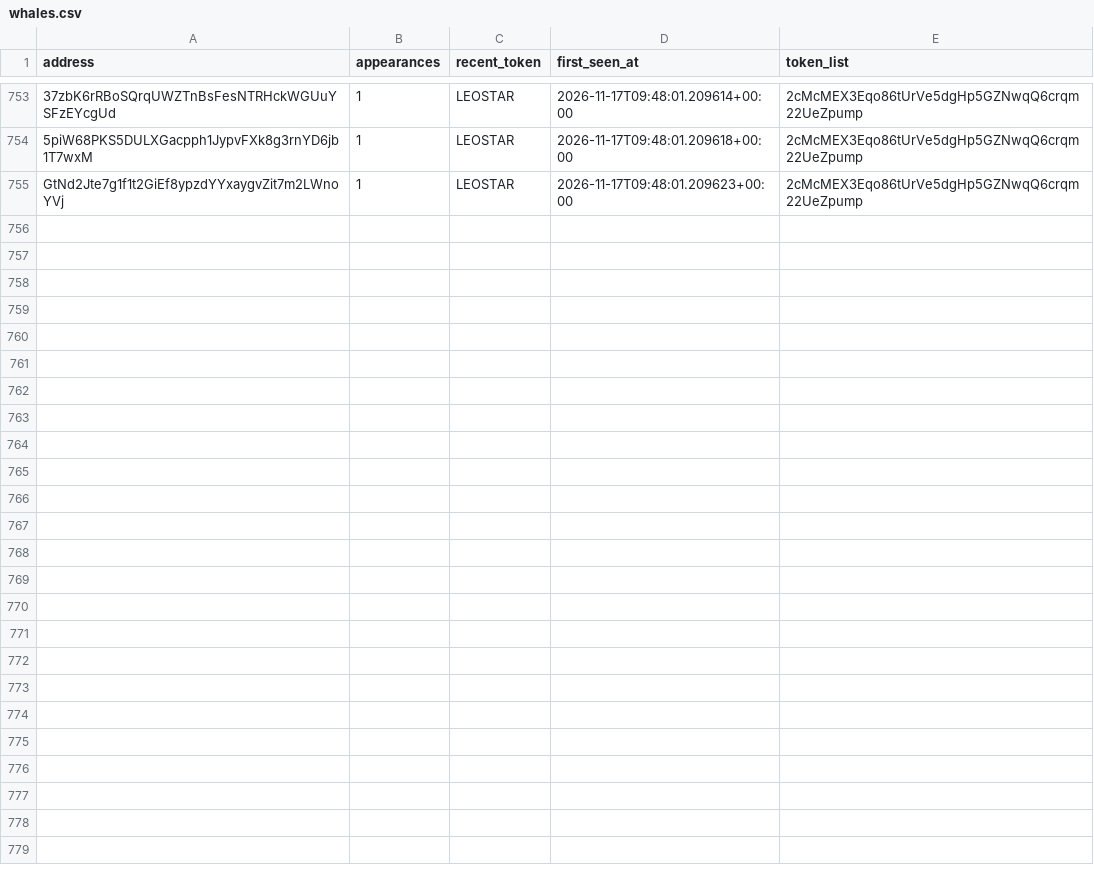
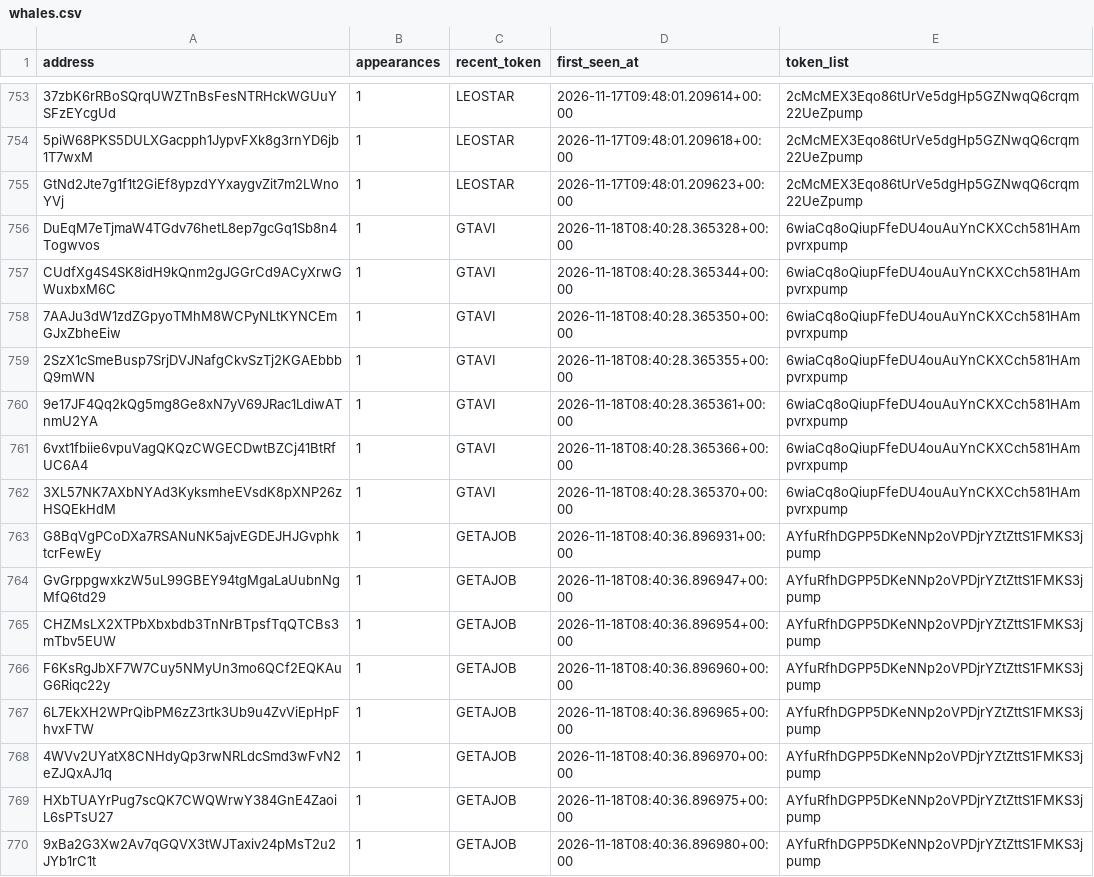
Before and after one commit to yu-cc-patrick/solana-whale-tracker, a CSV file: data/whales.csv, drawn as a sheet; only a part is shown, gaps mark what is left out; the diff names each change by its address in the sheet, - before the commit and + after, or states it on an @@ line.

Commit message:
auto: update data [skip ci]

```diff
--- a/data/whales.csv
+++ b/data/whales.csv
+row 756: DuEqM7eTjmaW4TGdv76hetL8ep7gcGq1Sb8n4Togwvos | 1 | GTAVI | 2026-11-18T08:40:28.365328+00:00 | 6wiaCq8oQiupFfeDU4ouAuYnCKXCch581HAmpvrxpump
+row 757: CUdfXg4S4SK8idH9kQnm2gJGGrCd9ACyXrwGWuxbxM6C | 1 | GTAVI | 2026-11-18T08:40:28.365344+00:00 | 6wiaCq8oQiupFfeDU4ouAuYnCKXCch581HAmpvrxpump
+row 758: 7AAJu3dW1zdZGpyoTMhM8WCPyNLtKYNCEmGJxZbheEiw | 1 | GTAVI | 2026-11-18T08:40:28.365350+00:00 | 6wiaCq8oQiupFfeDU4ouAuYnCKXCch581HAmpvrxpump
+row 759: 2SzX1cSmeBusp7SrjDVJNafgCkvSzTj2KGAEbbbQ9mWN | 1 | GTAVI | 2026-11-18T08:40:28.365355+00:00 | 6wiaCq8oQiupFfeDU4ouAuYnCKXCch581HAmpvrxpump
+row 760: 9e17JF4Qq2kQg5mg8Ge8xN7yV69JRac1LdiwATnmU2YA | 1 | GTAVI | 2026-11-18T08:40:28.365361+00:00 | 6wiaCq8oQiupFfeDU4ouAuYnCKXCch581HAmpvrxpump
+row 761: 6vxt1fbiie6vpuVagQKQzCWGECDwtBZCj41BtRfUC6A4 | 1 | GTAVI | 2026-11-18T08:40:28.365366+00:00 | 6wiaCq8oQiupFfeDU4ouAuYnCKXCch581HAmpvrxpump
+row 762: 3XL57NK7AXbNYAd3KyksmheEVsdK8pXNP26zHSQEkHdM | 1 | GTAVI | 2026-11-18T08:40:28.365370+00:00 | 6wiaCq8oQiupFfeDU4ouAuYnCKXCch581HAmpvrxpump
+row 763: G8BqVgPCoDXa7RSANuNK5ajvEGDEJHJGvphktcrFewEy | 1 | GETAJOB | 2026-11-18T08:40:36.896931+00:00 | AYfuRfhDGPP5DKeNNp2oVPDjrYZtZttS1FMKS3jpump
+row 764: GvGrppgwxkzW5uL99GBEY94tgMgaLaUubnNgMfQ6td29 | 1 | GETAJOB | 2026-11-18T08:40:36.896947+00:00 | AYfuRfhDGPP5DKeNNp2oVPDjrYZtZttS1FMKS3jpump
+row 765: CHZMsLX2XTPbXbxbdb3TnNrBTpsfTqQTCBs3mTbv5EUW | 1 | GETAJOB | 2026-11-18T08:40:36.896954+00:00 | AYfuRfhDGPP5DKeNNp2oVPDjrYZtZttS1FMKS3jpump
+row 766: F6KsRgJbXF7W7Cuy5NMyUn3mo6QCf2EQKAuG6Riqc22y | 1 | GETAJOB | 2026-11-18T08:40:36.896960+00:00 | AYfuRfhDGPP5DKeNNp2oVPDjrYZtZttS1FMKS3jpump
+row 767: 6L7EkXH2WPrQibPM6zZ3rtk3Ub9u4ZvViEpHpFhvxFTW | 1 | GETAJOB | 2026-11-18T08:40:36.896965+00:00 | AYfuRfhDGPP5DKeNNp2oVPDjrYZtZttS1FMKS3jpump
+row 768: 4WVv2UYatX8CNHdyQp3rwNRLdcSmd3wFvN2eZJQxAJ1q | 1 | GETAJOB | 2026-11-18T08:40:36.896970+00:00 | AYfuRfhDGPP5DKeNNp2oVPDjrYZtZttS1FMKS3jpump
+row 769: HXbTUAYrPug7scQK7CWQWrwY384GnE4ZaoiL6sPTsU27 | 1 | GETAJOB | 2026-11-18T08:40:36.896975+00:00 | AYfuRfhDGPP5DKeNNp2oVPDjrYZtZttS1FMKS3jpump
+row 770: 9xBa2G3Xw2Av7qGQVX3tWJTaxiv24pMsT2u2JYb1rC1t | 1 | GETAJOB | 2026-11-18T08:40:36.896980+00:00 | AYfuRfhDGPP5DKeNNp2oVPDjrYZtZttS1FMKS3jpump
```
Also changed, not shown: 3 other files.
